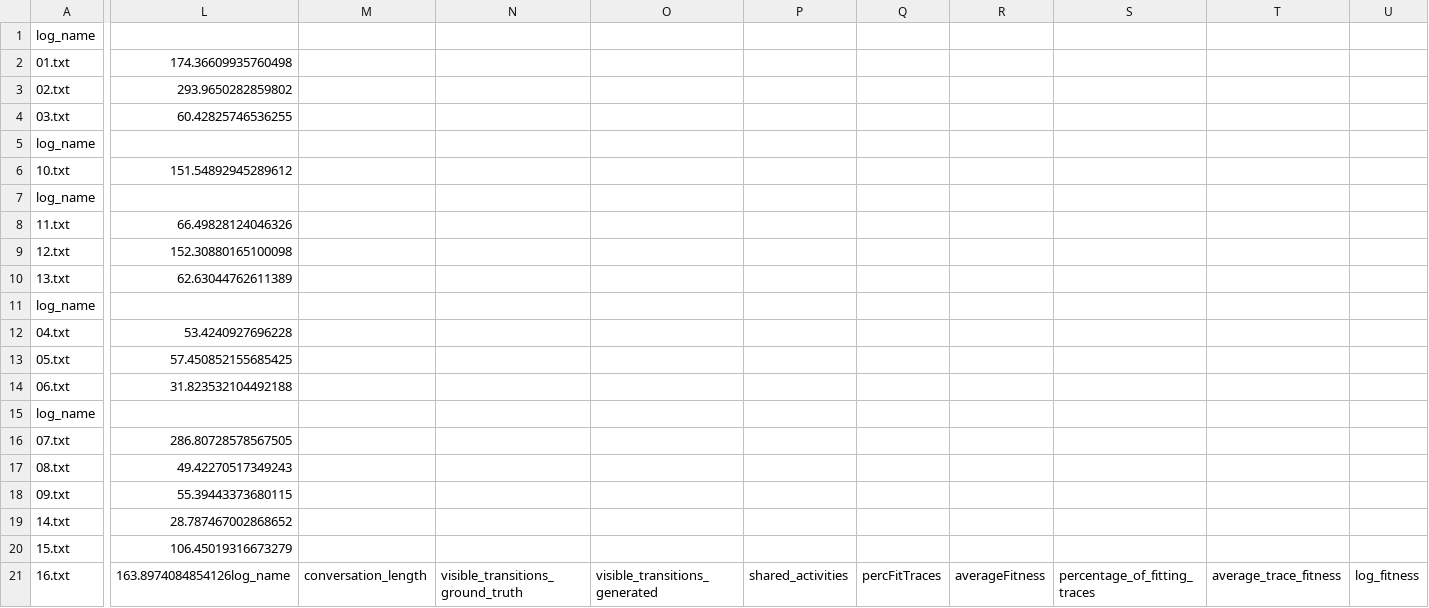
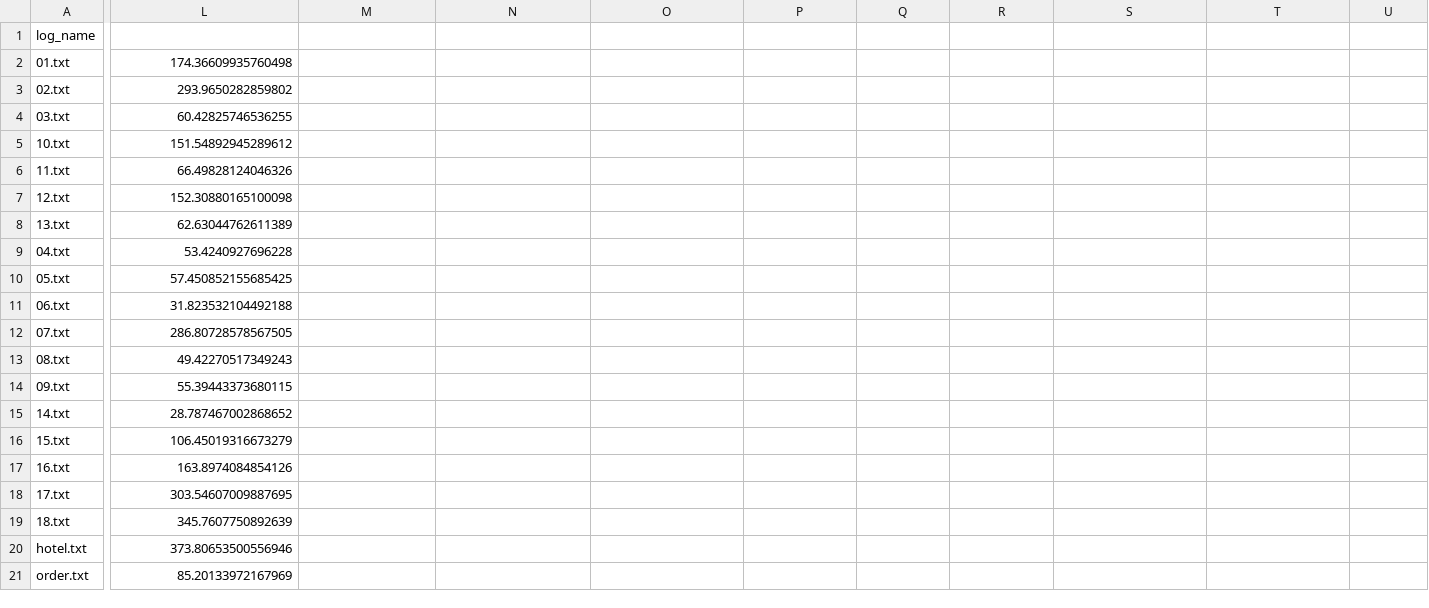
Before and after one commit to fit-humam-kourani/COPY_DEV_ProMoAI, a CSV file: evaluation/llm_evaluation/llm_com/gpt-4/IT1/results_statistics.csv, drawn as a sheet; only a part is shown, gaps mark what is left out; removed rows and columns are numbered as before the commit, all else as after; rows hold the shown columns only; the diff covers the shown part only; the diff names each change by its address in the sheet, - before the commit and + after, or states it on an @@ line.

Commit message:
added gpt-4 results

```diff
--- a/evaluation/llm_evaluation/llm_com/gpt-4/IT1/results_statistics.csv
+++ b/evaluation/llm_evaluation/llm_com/gpt-4/IT1/results_statistics.csv
-row 5: log_name
-row 7: log_name
-row 11: log_name
-row 15: log_name
-L17: 163.8974084854126log_name
+L17: 163.8974084854126
-M17: conversation_length
+M17: (empty)
-N17: visible_transitions_ground_truth
+N17: (empty)
-O17: visible_transitions_generated
+O17: (empty)
-P17: shared_activities
+P17: (empty)
-Q17: percFitTraces
+Q17: (empty)
-R17: averageFitness
+R17: (empty)
-S17: percentage_of_fitting_traces
+S17: (empty)
-T17: average_trace_fitness
+T17: (empty)
-U17: log_fitness
+U17: (empty)
+row 18: 17.txt | 303.54607009887695
+row 19: 18.txt | 345.7607750892639
+row 20: hotel.txt | 373.80653500556946
+row 21: order.txt | 85.20133972167969
```
Also changed, not shown: 1 edited cell elsewhere in this file, 10 other files.
